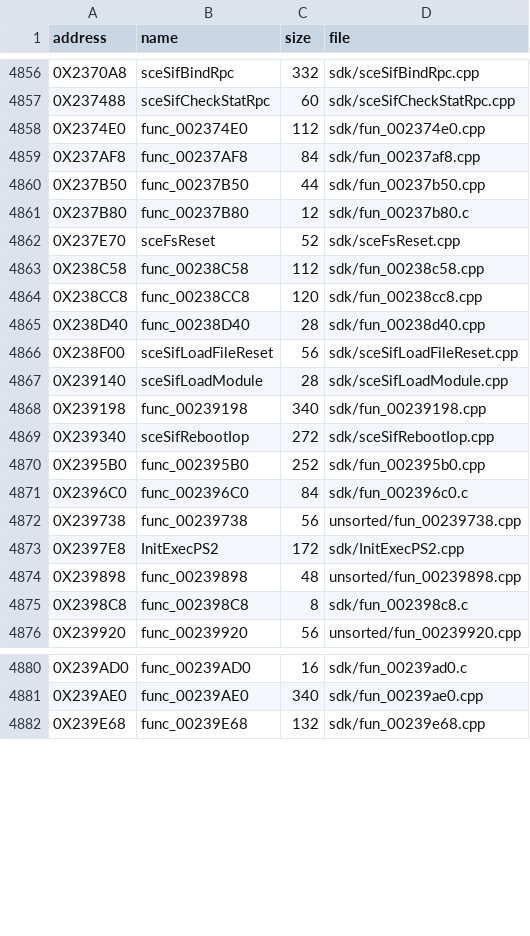
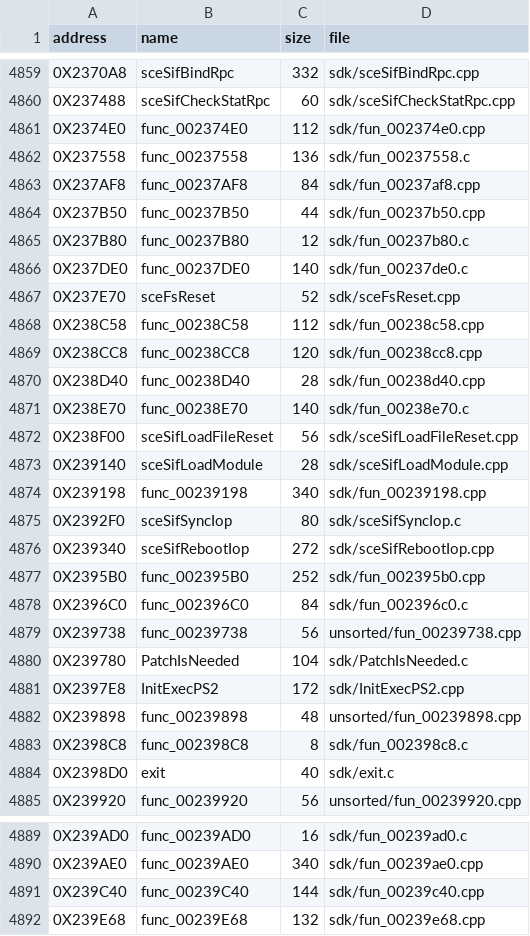
Before and after one commit to Blightwidow/rogue-byte, a TSV file: src/MANIFEST.tsv, drawn as a sheet; only a part is shown, gaps mark what is left out; the diff covers the shown part only; the diff names each change by its address in the sheet, - before the commit and + after, or states it on an @@ line.

Commit message:
feat(us): 30 SDK functions matched under Sony gcc 2.9
A scan of the SDK range's drafts (136 scored, 45 within 15 words)
handed to Sonnet workers, each judged under TRY_ASSEMBLER=sony29 and
re-judged by the lead: 29 matches plus func_00256278, whose real start
the registry had 8 bytes early.

What fixed them: a callee's real argument list read from its own
disassembly (the old m2c drafts dropped or invented arguments:
sceSifSyncIop, func_0024B760, func_00252358, sceMpegGetPicture,
func_0023AFA8 and func_0023AFE8 pass seven); C instead of C++ where
the function ends in a tail call (about ten: exit, func_0023A8E8,
func_00244518, the isnan/finite helpers...); real fdlibm shapes for
tanf and the finite/isnan helpers (the float word through a union);
declaration order (func_00237DE0, func_00238E70); and the loop
bound inline (func_00237558). Reads of the hardware registers at
0x10001010, 0x10002010 and 0x10002020 stay volatile.

func_00256270 was an 8-byte delay-slot tail plus a 28-byte function:
split_boundary.py --apply left the fragment at 0x256270 and put
func_00256278 (SetCmMat()) at 0x256278.

make land ONLY=... PROGRESS=0 exited 0 (byte gate, objdiff, PAL,
readme); make check exited 0. 6078 functions matched (+30), 77.41% of
the code (+0.17%).

Open: func_0024C670 (13: two volatile stores retail puts in delay
slots that Sony gcc 2.9 never schedules there, which hints libmpeg
was built with another Sony gcc), the four Unlink*Node (16, a
bitfield extraction), func_00256AF0 (12, a 128-bit save), and the
blockers that read $gp (func_0023ADA8, sceMpegAddCallback).

```diff
--- a/src/MANIFEST.tsv
+++ b/src/MANIFEST.tsv
+row 4862: 0X237558 | func_00237558 | 136 | sdk/fun_00237558.c
+row 4866: 0X237DE0 | func_00237DE0 | 140 | sdk/fun_00237de0.c
+row 4871: 0X238E70 | func_00238E70 | 140 | sdk/fun_00238e70.c
+row 4875: 0X2392F0 | sceSifSyncIop | 80 | sdk/sceSifSyncIop.c
+row 4880: 0X239780 | PatchIsNeeded | 104 | sdk/PatchIsNeeded.c
+row 4884: 0X2398D0 | exit | 40 | sdk/exit.c
+row 4891: 0X239C40 | func_00239C40 | 144 | sdk/fun_00239c40.cpp
```
Also changed, not shown: 23 added rows elsewhere in this file, config/eu/addresses.tsv, config/eu/c_status.tsv, 36 other files.
